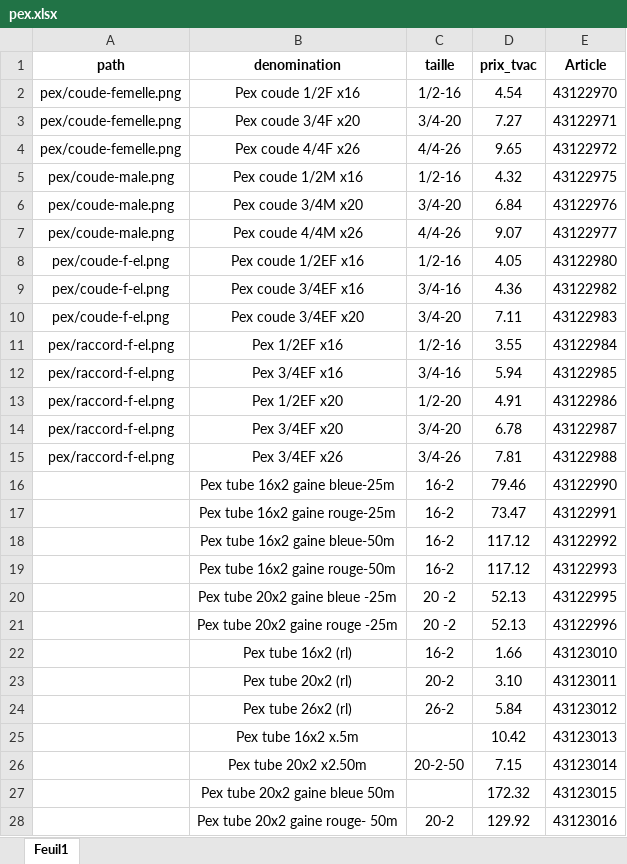
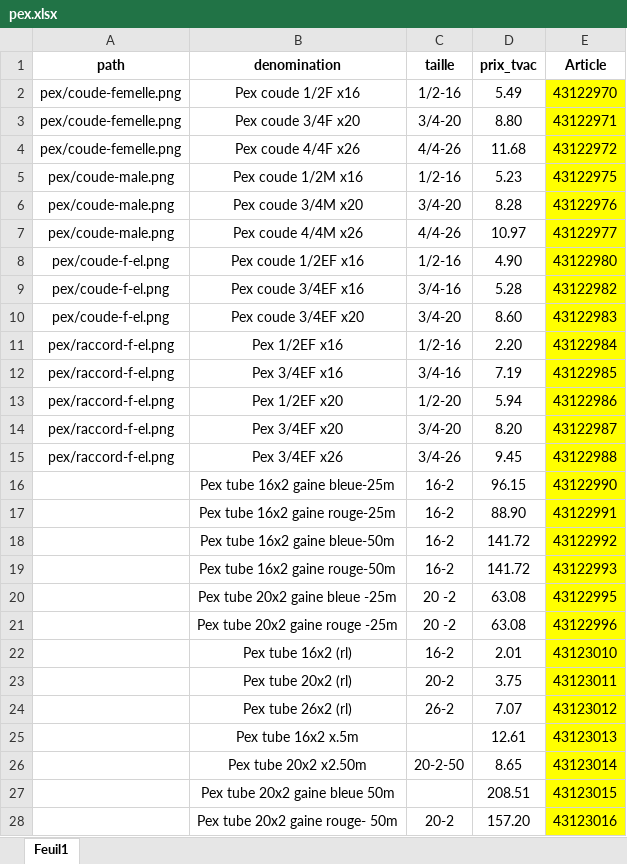
Before and after one commit to qvalc/raccords, an Excel workbook: prix/pex.xlsx, sheet Feuil1, drawn as a sheet; only a part is shown; values as stored, in another font and other column widths than the file's, no borders; the diff covers the shown part only; the diff names each change by its address in the sheet, - before the commit and + after, or states it on an @@ line.

```diff
--- a/prix/pex.xlsx (sheet Feuil1)
+++ b/prix/pex.xlsx (sheet Feuil1)
-D2 (prix_tvac): 4.54
+D2 (prix_tvac): 5.49
-E2:E28 fill: none
+E2:E28 fill: #FFFF00
-D3 (prix_tvac): 7.27
+D3 (prix_tvac): 8.80
-D4 (prix_tvac): 9.65
+D4 (prix_tvac): 11.68
-D5 (prix_tvac): 4.32
+D5 (prix_tvac): 5.23
-D6 (prix_tvac): 6.84
+D6 (prix_tvac): 8.28
-D7 (prix_tvac): 9.07
+D7 (prix_tvac): 10.97
-D8 (prix_tvac): 4.05
+D8 (prix_tvac): 4.90
-D9 (prix_tvac): 4.36
+D9 (prix_tvac): 5.28
-D10 (prix_tvac): 7.11
+D10 (prix_tvac): 8.60
-D11 (prix_tvac): 3.55
+D11 (prix_tvac): 2.20
-D12 (prix_tvac): 5.94
+D12 (prix_tvac): 7.19
-D13 (prix_tvac): 4.91
+D13 (prix_tvac): 5.94
-D14 (prix_tvac): 6.78
+D14 (prix_tvac): 8.20
-D15 (prix_tvac): 7.81
+D15 (prix_tvac): 9.45
-D16 (prix_tvac): 79.46
+D16 (prix_tvac): 96.15
-D17 (prix_tvac): 73.47
+D17 (prix_tvac): 88.90
-D18:D19 (prix_tvac): 117.12
+D18:D19 (prix_tvac): 141.72
-D20:D21 (prix_tvac): 52.13
+D20:D21 (prix_tvac): 63.08
-D22 (prix_tvac): 1.66
+D22 (prix_tvac): 2.01
-D23 (prix_tvac): 3.10
+D23 (prix_tvac): 3.75
-D24 (prix_tvac): 5.84
+D24 (prix_tvac): 7.07
-D25 (prix_tvac): 10.42
+D25 (prix_tvac): 12.61
-D26 (prix_tvac): 7.15
+D26 (prix_tvac): 8.65
-D27 (prix_tvac): 172.32
+D27 (prix_tvac): 208.51
-D28 (prix_tvac): 129.92
+D28 (prix_tvac): 157.20
```
Also changed, not shown: 101 edited cells and cell formats elsewhere in this sheet, prix/geka.xlsx, 7 other files.
